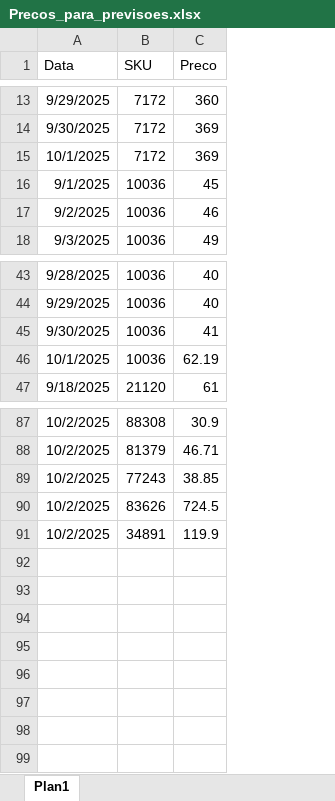
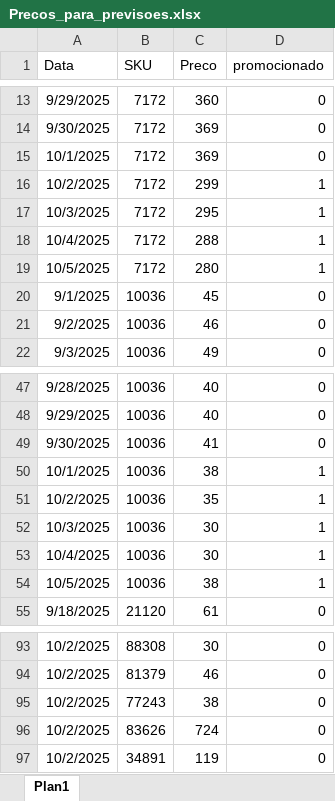
Before and after one commit to saisqlol/Forecast-vendas-e-elasticidade, an Excel workbook: Forecast/Precos_para_previsoes.xlsx, sheet Plan1, drawn as a sheet; only a part is shown, gaps mark what is left out; values as stored, in another font and other column widths than the file's, no borders; addresses are those after the commit; the diff covers the shown part only; the diff names each change by its address in the sheet, - before the commit and + after, or states it on an @@ line.

Commit message:
adição de variável exog: promocionado adição de regra de negócio: best seller e promocionado

```diff
--- a/Forecast/Precos_para_previsoes.xlsx (sheet Plan1)
+++ b/Forecast/Precos_para_previsoes.xlsx (sheet Plan1)
+column D (promocionado), rows 13-15: all 0; rows 20-22: all 0; rows 47-50: 0 | 0 | 0 | 1; row 55: 0; rows 93-97: all 0
+row 16: 10/2/2025 | 7172 | 299 | 1
+row 17: 10/3/2025 | 7172 | 295 | 1
+row 18: 10/4/2025 | 7172 | 288 | 1
+row 19: 10/5/2025 | 7172 | 280 | 1
-C50 (Preco): 62.19
+C50 (Preco): 38
+row 51: 10/2/2025 | 10036 | 35 | 1
+row 52: 10/3/2025 | 10036 | 30 | 1
+row 53: 10/4/2025 | 10036 | 30 | 1
+row 54: 10/5/2025 | 10036 | 38 | 1
-C93 (Preco): 30.9
+C93 (Preco): 30
-C94 (Preco): 46.71
+C94 (Preco): 46
-C95 (Preco): 38.85
+C95 (Preco): 38
-C96 (Preco): 724.5
+C96 (Preco): 724
-C97 (Preco): 119.9
+C97 (Preco): 119
```
Also changed, not shown: 2 removed rows and 25 edited cells elsewhere in this sheet, 14 other files.
